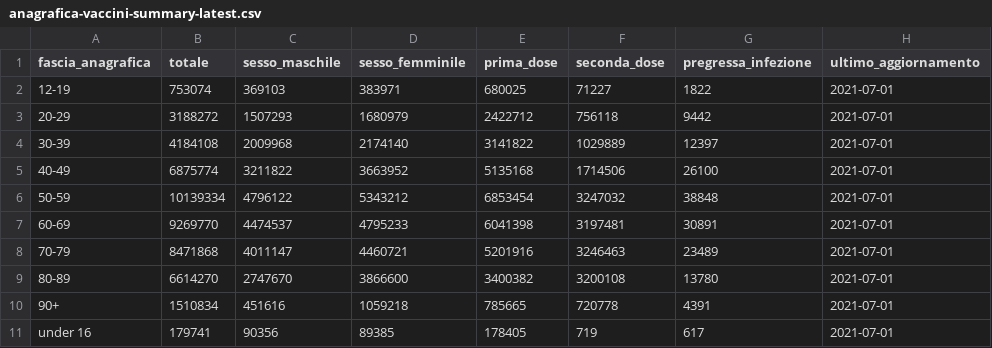
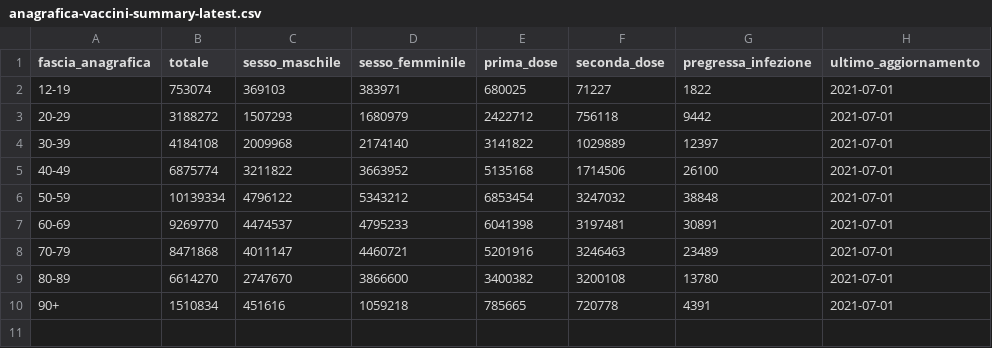
Before and after one commit to L1nk3N/dati-covid, a CSV file: dati/anagrafica-vaccini-summary-latest.csv, drawn as a sheet; the diff names each change by its address in the sheet, - before the commit and + after, or states it on an @@ line.

Commit message:
Reset previous data

```diff
--- a/dati/anagrafica-vaccini-summary-latest.csv
+++ b/dati/anagrafica-vaccini-summary-latest.csv
-row 11: under 16 | 179741 | 90356 | 89385 | 178405 | 719 | 617 | 2021-07-01
```
Also changed, not shown: dati/somministrazioni-vaccini-summary-latest.csv, dati/vaccini-summary-latest.csv, 5 other files.
